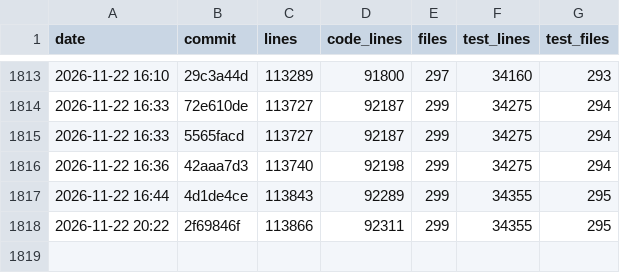
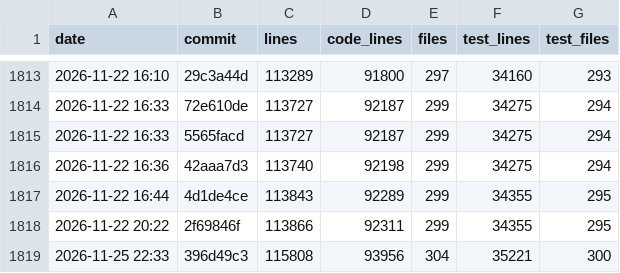
Before and after one commit to ArtafasioPippoz/ChartLibre, a CSV file: dev/appsize.csv, drawn as a sheet; only a part is shown, gaps mark what is left out.

```diff
--- a/dev/appsize.csv
+++ b/dev/appsize.csv
@@ -1818 +1818,2 @@ date,commit,lines,code_lines,files,test_lines,test_files
 2026-11-22 20:22,2f69846f,113866,92311,299,34355,295
+2026-11-25 22:33,396d49c3,115808,93956,304,35221,300
```
Also changed, not shown: 6 other files.
